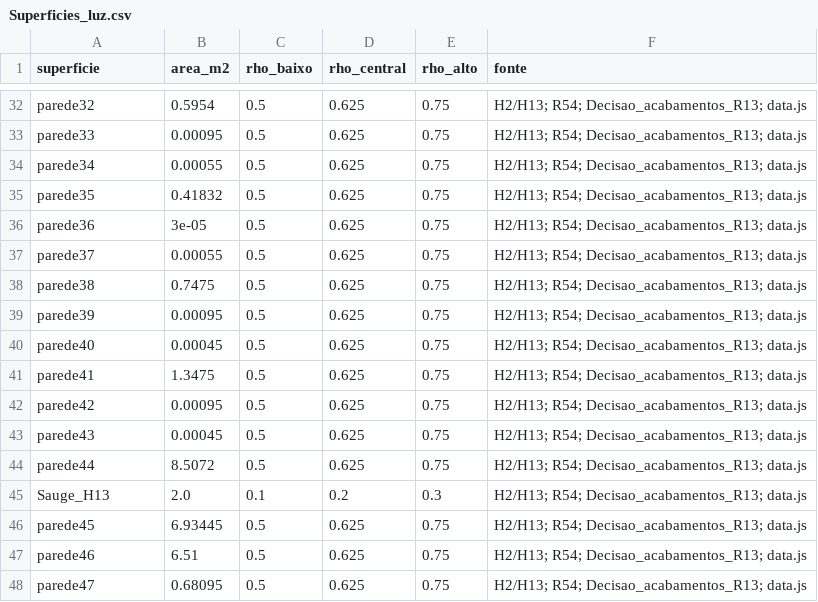
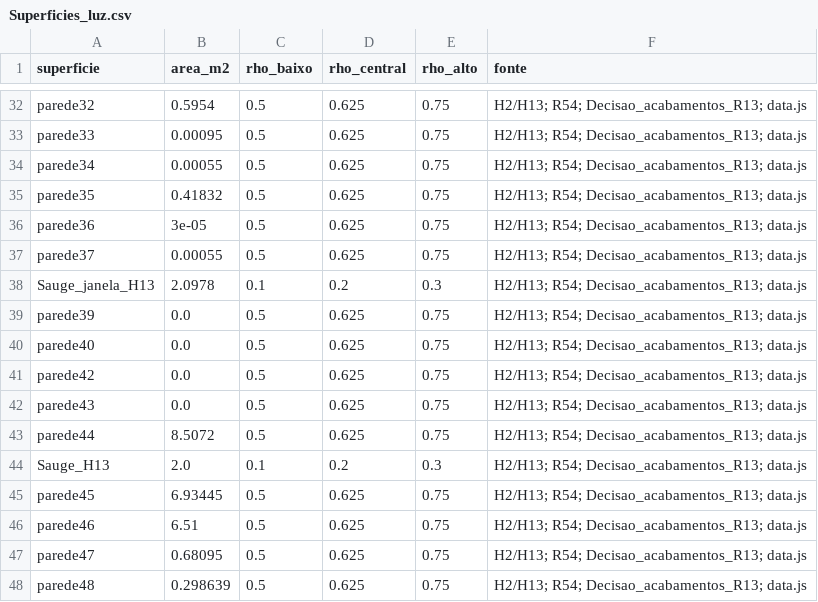
Before and after one commit to queiroz-labs/guedala-park, a CSV file: 03_Ambientes/Iluminacao/Superficies_luz.csv, drawn as a sheet; only a part is shown, gaps mark what is left out; the shorter side is filled out with more unchanged rows.

```diff
--- a/03_Ambientes/Iluminacao/Superficies_luz.csv
+++ b/03_Ambientes/Iluminacao/Superficies_luz.csv
@@ -37,8 +37,7 @@ parede36;3e-05;0.5;0.625;0.75;"H2/H13; R54; Decisao_acabamentos_R13; data.js"
 parede37;0.00055;0.5;0.625;0.75;"H2/H13; R54; Decisao_acabamentos_R13; data.js"
-parede38;0.7475;0.5;0.625;0.75;"H2/H13; R54; Decisao_acabamentos_R13; data.js"
-parede39;0.00095;0.5;0.625;0.75;"H2/H13; R54; Decisao_acabamentos_R13; data.js"
-parede40;0.00045;0.5;0.625;0.75;"H2/H13; R54; Decisao_acabamentos_R13; data.js"
-parede41;1.3475;0.5;0.625;0.75;"H2/H13; R54; Decisao_acabamentos_R13; data.js"
-parede42;0.00095;0.5;0.625;0.75;"H2/H13; R54; Decisao_acabamentos_R13; data.js"
-parede43;0.00045;0.5;0.625;0.75;"H2/H13; R54; Decisao_acabamentos_R13; data.js"
+Sauge_janela_H13;2.0978;0.1;0.2;0.3;"H2/H13; R54; Decisao_acabamentos_R13; data.js"
+parede39;0.0;0.5;0.625;0.75;"H2/H13; R54; Decisao_acabamentos_R13; data.js"
+parede40;0.0;0.5;0.625;0.75;"H2/H13; R54; Decisao_acabamentos_R13; data.js"
+parede42;0.0;0.5;0.625;0.75;"H2/H13; R54; Decisao_acabamentos_R13; data.js"
+parede43;0.0;0.5;0.625;0.75;"H2/H13; R54; Decisao_acabamentos_R13; data.js"
 parede44;8.5072;0.5;0.625;0.75;"H2/H13; R54; Decisao_acabamentos_R13; data.js"
```
Also changed, not shown: 03_Ambientes/Iluminacao/Alternativas_luz.csv, 03_Ambientes/Iluminacao/Camadas_tarefa_luz.csv, 18 other files.
